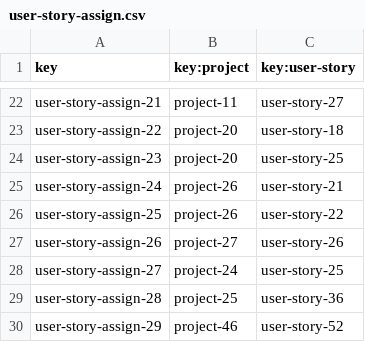
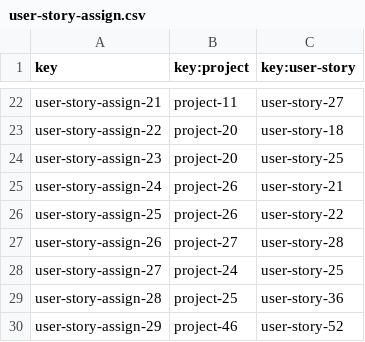
Before and after one commit to vicgrabru/Acme-SF-D04, a CSV file: src/main/webapp/WEB-INF/resources/sample-data/user-story-assign.csv, drawn as a sheet; only a part is shown, gaps mark what is left out.

```diff
--- a/src/main/webapp/WEB-INF/resources/sample-data/user-story-assign.csv
+++ b/src/main/webapp/WEB-INF/resources/sample-data/user-story-assign.csv
@@ -26,3 +26,3 @@ user-story-assign-24,project-26,user-story-21
 user-story-assign-25,project-26,user-story-22
-user-story-assign-26,project-27,user-story-26
+user-story-assign-26,project-27,user-story-28
 user-story-assign-27,project-24,user-story-25
```
Also changed, not shown: src/main/webapp/WEB-INF/resources/sample-data/project.csv, 8 other files.
